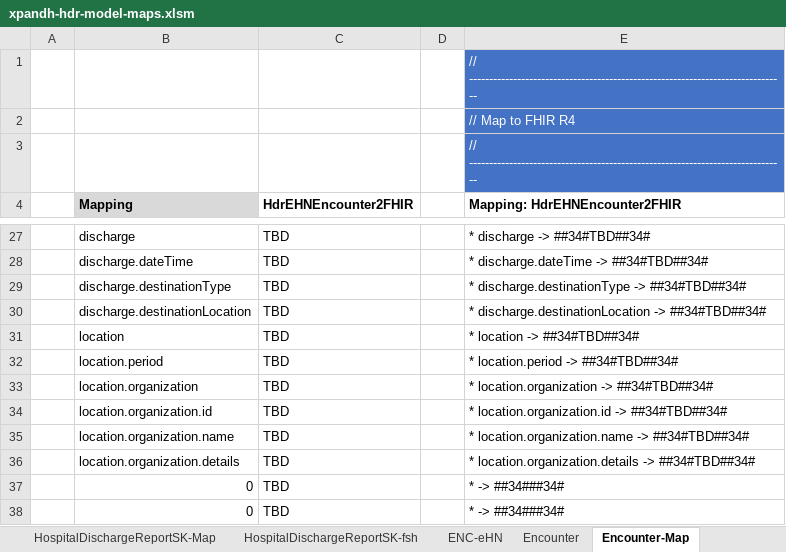
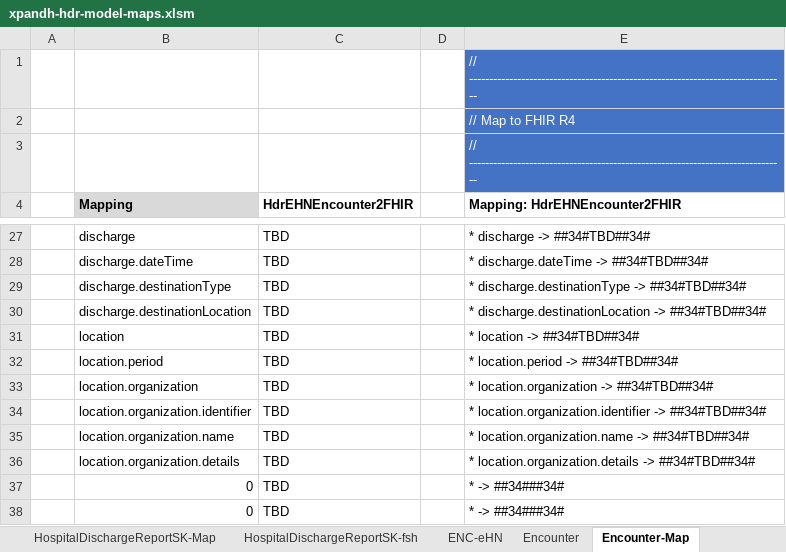
Before and after one commit to hl7-eu/xpandh-hdr, an Excel workbook: src-models/xpandh-hdr-model-maps.xlsm, sheet Encounter-Map, drawn as a sheet; only a part is shown, gaps mark what is left out; values as stored, in another font and other column widths than the file's, no borders; the diff names each change by its address in the sheet, - before the commit and + after, or states it on an @@ line.

```diff
--- a/src-models/xpandh-hdr-model-maps.xlsm (sheet Encounter-Map)
+++ b/src-models/xpandh-hdr-model-maps.xlsm (sheet Encounter-Map)
-B34 (Mapping): location.organization.id
+B34 (Mapping): location.organization.identifier
-E34 (Mapping: HdrEHNEncounter2FHIR): * location.organization.id -> ##34#TBD##34#
+E34 (Mapping: HdrEHNEncounter2FHIR): * location.organization.identifier -> ##34#TBD##34#
```
Also changed, not shown: sheet HDR-ConceptMap-4, sheet HDR-CM-fsh-4, sheet Encounter-ConceptMap-1, sheet Encounter, sheet Encounter-fsh, sheet Encounter-CM-fsh, formulas that keep their value, charts or pictures, 2 other files.
